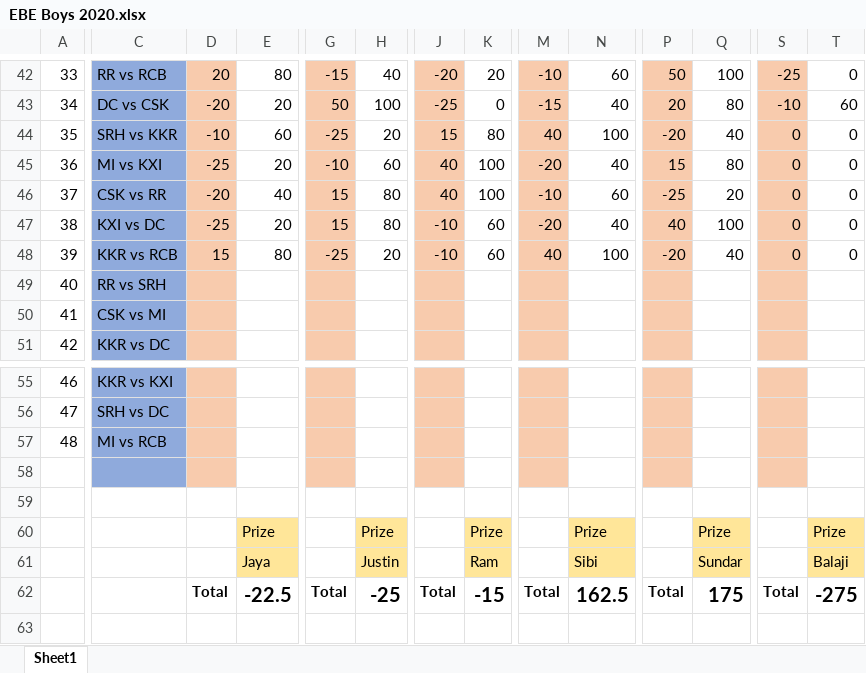
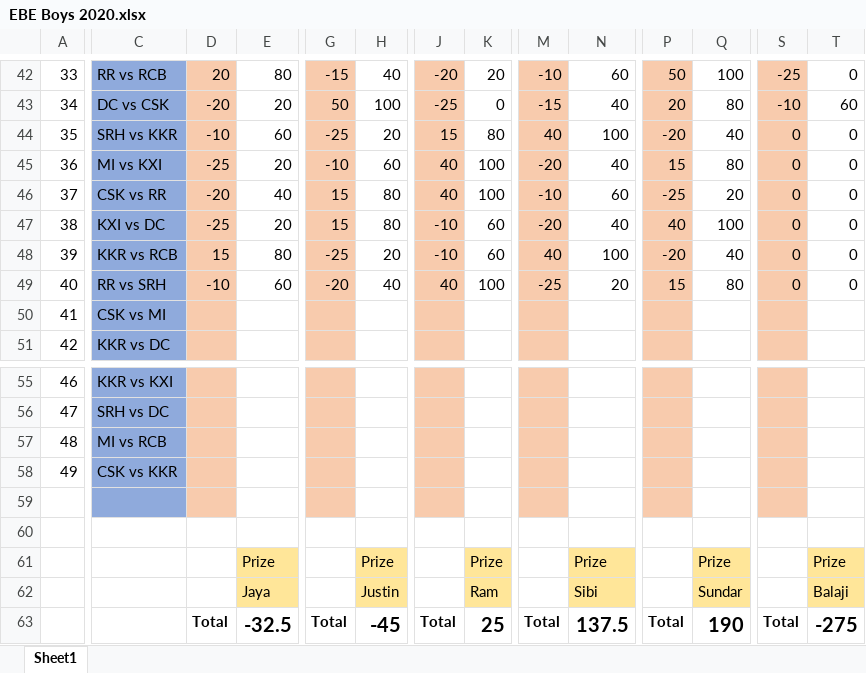
Before and after one commit to PaulJustin/IPL, an Excel workbook: EBE Boys 2020.xlsx, sheet Sheet1, drawn as a sheet; only a part is shown, gaps mark what is left out; values as stored, in another font and other column widths than the file's, no borders; conditional formats not drawn; addresses are those after the commit; rows hold the shown columns only; the diff names each change by its address in the sheet, - before the commit and + after, or states it on an @@ line.

```diff
--- a/EBE Boys 2020.xlsx (sheet Sheet1)
+++ b/EBE Boys 2020.xlsx (sheet Sheet1)
-D49: (empty)
+D49: -10
-E49: (empty)
+E49: 60
-G49: (empty)
+G49: -20
-H49: (empty)
+H49: 40
-J49: (empty)
+J49: 40
-K49: (empty)
+K49: 100
-M49: (empty)
+M49: -25
-N49: (empty)
+N49: 20
-P49: (empty)
+P49: 15
-Q49: (empty)
+Q49: 80
-S49: (empty)
+S49: 0
-T49: (empty)
+T49: 0
+row 58: 49 | CSK vs KKR
-E63: -22.5
+E63: -32.5
-H63: -25
+H63: -45
-K63: -15
+K63: 25
-N63: 162.5
+N63: 137.5
-Q63: 175
+Q63: 190
```
Also changed, not shown: formulas that keep their value, AFA 2020.xlsx.
